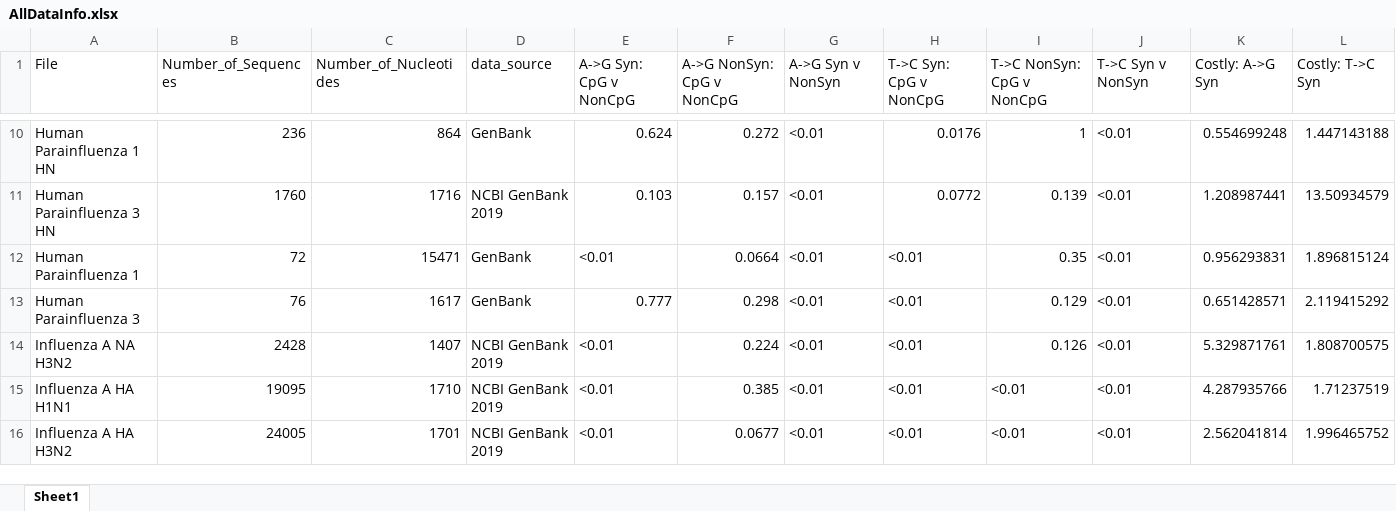
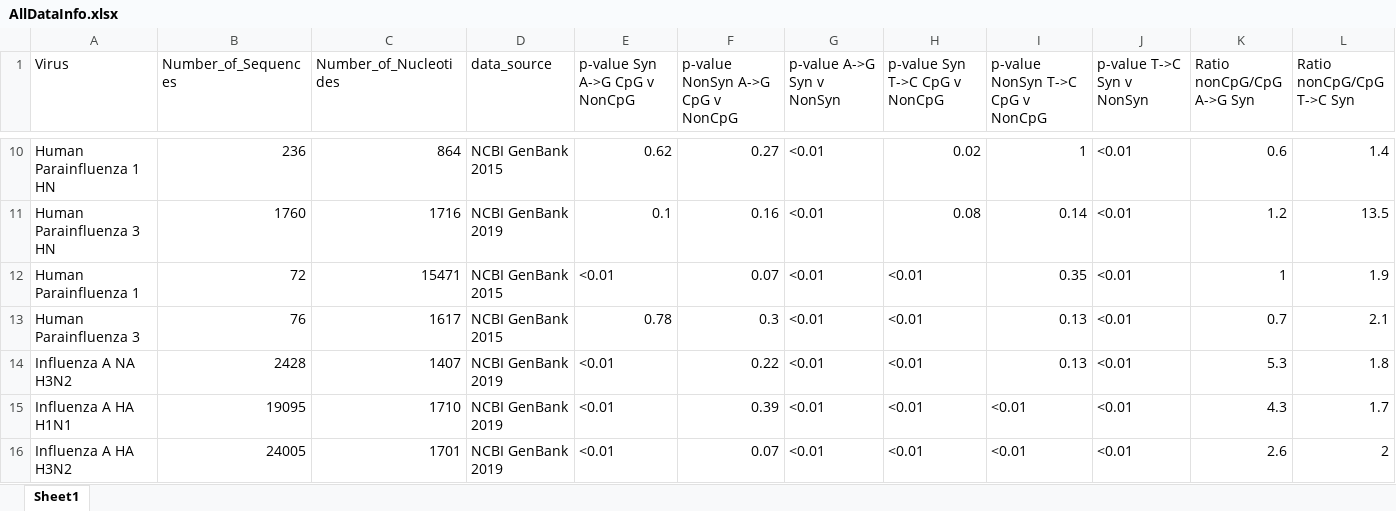
Before and after one commit to Vcaudill/Something_Cool-CpG_Sites-, an Excel workbook: output/All_Data/AllDataInfo.xlsx, sheet Sheet1, drawn as a sheet; only a part is shown, gaps mark what is left out; values as stored, in another font and other column widths than the file's, no cell formats; the diff covers the shown part only; the diff names each change by its address in the sheet, - before the commit and + after, or states it on an @@ line.

```diff
--- a/output/All_Data/AllDataInfo.xlsx (sheet Sheet1)
+++ b/output/All_Data/AllDataInfo.xlsx (sheet Sheet1)
-A1: File
+A1: Virus
-E1: A->G Syn: CpG v NonCpG
+E1: p-value Syn A->G CpG v NonCpG
-F1: A->G NonSyn: CpG v NonCpG
+F1: p-value NonSyn A->G CpG v NonCpG
-G1: A->G Syn v NonSyn
+G1: p-value A->G Syn v NonSyn
-H1: T->C Syn: CpG v NonCpG
+H1: p-value Syn T->C CpG v NonCpG
-I1: T->C NonSyn: CpG v NonCpG
+I1: p-value NonSyn T->C CpG v NonCpG
-J1: T->C Syn v NonSyn
+J1: p-value T->C Syn v NonSyn
-K1: Costly: A->G Syn
+K1: Ratio nonCpG/CpG A->G Syn
-L1: Costly: T->C Syn
+L1: Ratio nonCpG/CpG T->C Syn
-D10 (data_source): GenBank
+D10 (data_source): NCBI GenBank 2015
-E10 (p-value Syn A->G CpG v NonCpG): 0.624
+E10 (p-value Syn A->G CpG v NonCpG): 0.62
-F10 (p-value NonSyn A->G CpG v NonCpG): 0.272
+F10 (p-value NonSyn A->G CpG v NonCpG): 0.27
-H10 (p-value Syn T->C CpG v NonCpG): 0.0176
+H10 (p-value Syn T->C CpG v NonCpG): 0.02
-K10 (Ratio nonCpG/CpG A->G Syn): 0.554699248
+K10 (Ratio nonCpG/CpG A->G Syn): 0.6
-L10 (Ratio nonCpG/CpG T->C Syn): 1.447143188
+L10 (Ratio nonCpG/CpG T->C Syn): 1.4
-E11 (p-value Syn A->G CpG v NonCpG): 0.103
+E11 (p-value Syn A->G CpG v NonCpG): 0.1
-F11 (p-value NonSyn A->G CpG v NonCpG): 0.157
+F11 (p-value NonSyn A->G CpG v NonCpG): 0.16
-H11 (p-value Syn T->C CpG v NonCpG): 0.0772
+H11 (p-value Syn T->C CpG v NonCpG): 0.08
-I11 (p-value NonSyn T->C CpG v NonCpG): 0.139
+I11 (p-value NonSyn T->C CpG v NonCpG): 0.14
-K11 (Ratio nonCpG/CpG A->G Syn): 1.208987441
+K11 (Ratio nonCpG/CpG A->G Syn): 1.2
-L11 (Ratio nonCpG/CpG T->C Syn): 13.50934579
+L11 (Ratio nonCpG/CpG T->C Syn): 13.5
-D12:D13 (data_source): GenBank
+D12:D13 (data_source): NCBI GenBank 2015
-F12 (p-value NonSyn A->G CpG v NonCpG): 0.0664
+F12 (p-value NonSyn A->G CpG v NonCpG): 0.07
-K12 (Ratio nonCpG/CpG A->G Syn): 0.956293831
+K12 (Ratio nonCpG/CpG A->G Syn): 1
-L12 (Ratio nonCpG/CpG T->C Syn): 1.896815124
+L12 (Ratio nonCpG/CpG T->C Syn): 1.9
-E13 (p-value Syn A->G CpG v NonCpG): 0.777
+E13 (p-value Syn A->G CpG v NonCpG): 0.78
-F13 (p-value NonSyn A->G CpG v NonCpG): 0.298
+F13 (p-value NonSyn A->G CpG v NonCpG): 0.3
-I13 (p-value NonSyn T->C CpG v NonCpG): 0.129
+I13 (p-value NonSyn T->C CpG v NonCpG): 0.13
-K13 (Ratio nonCpG/CpG A->G Syn): 0.651428571
+K13 (Ratio nonCpG/CpG A->G Syn): 0.7
-L13 (Ratio nonCpG/CpG T->C Syn): 2.119415292
+L13 (Ratio nonCpG/CpG T->C Syn): 2.1
-F14 (p-value NonSyn A->G CpG v NonCpG): 0.224
+F14 (p-value NonSyn A->G CpG v NonCpG): 0.22
-I14 (p-value NonSyn T->C CpG v NonCpG): 0.126
+I14 (p-value NonSyn T->C CpG v NonCpG): 0.13
-K14 (Ratio nonCpG/CpG A->G Syn): 5.329871761
+K14 (Ratio nonCpG/CpG A->G Syn): 5.3
-L14 (Ratio nonCpG/CpG T->C Syn): 1.808700575
+L14 (Ratio nonCpG/CpG T->C Syn): 1.8
-F15 (p-value NonSyn A->G CpG v NonCpG): 0.385
+F15 (p-value NonSyn A->G CpG v NonCpG): 0.39
-K15 (Ratio nonCpG/CpG A->G Syn): 4.287935766
+K15 (Ratio nonCpG/CpG A->G Syn): 4.3
-L15 (Ratio nonCpG/CpG T->C Syn): 1.71237519
+L15 (Ratio nonCpG/CpG T->C Syn): 1.7
-F16 (p-value NonSyn A->G CpG v NonCpG): 0.0677
+F16 (p-value NonSyn A->G CpG v NonCpG): 0.07
-K16 (Ratio nonCpG/CpG A->G Syn): 2.562041814
+K16 (Ratio nonCpG/CpG A->G Syn): 2.6
-L16 (Ratio nonCpG/CpG T->C Syn): 1.996465752
+L16 (Ratio nonCpG/CpG T->C Syn): 2
```
Also changed, not shown: 175 edited cells elsewhere in this sheet, cell formats.
